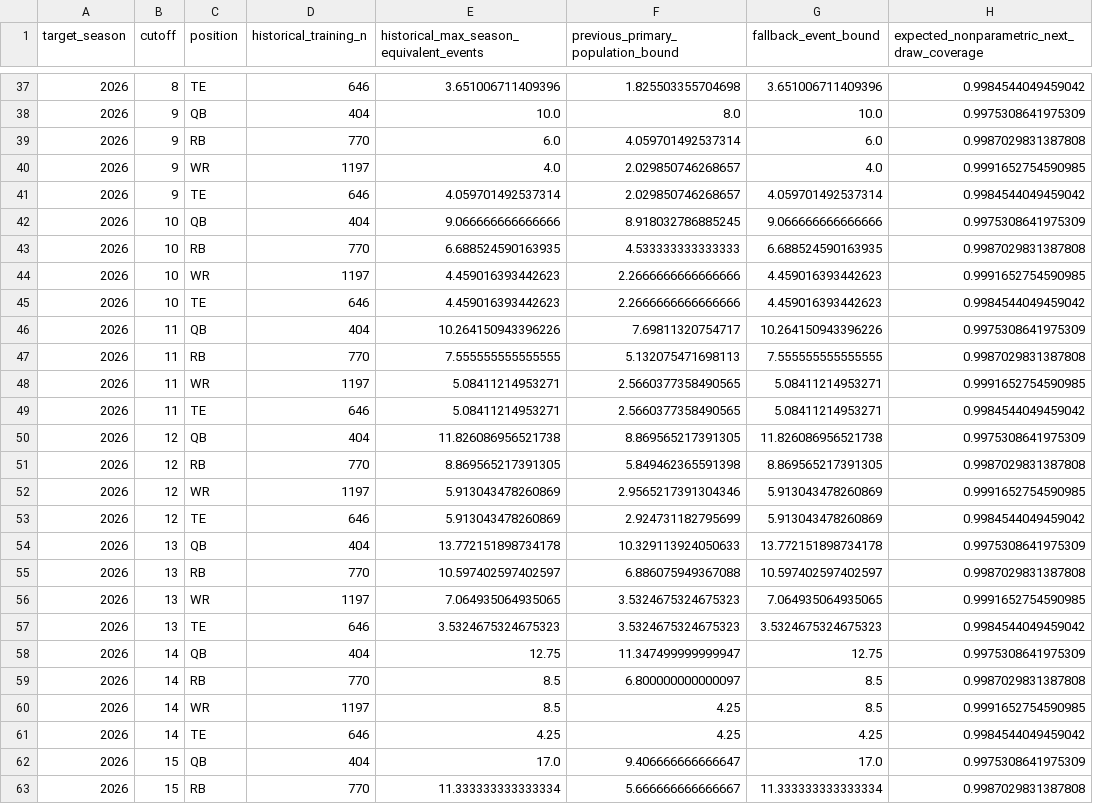
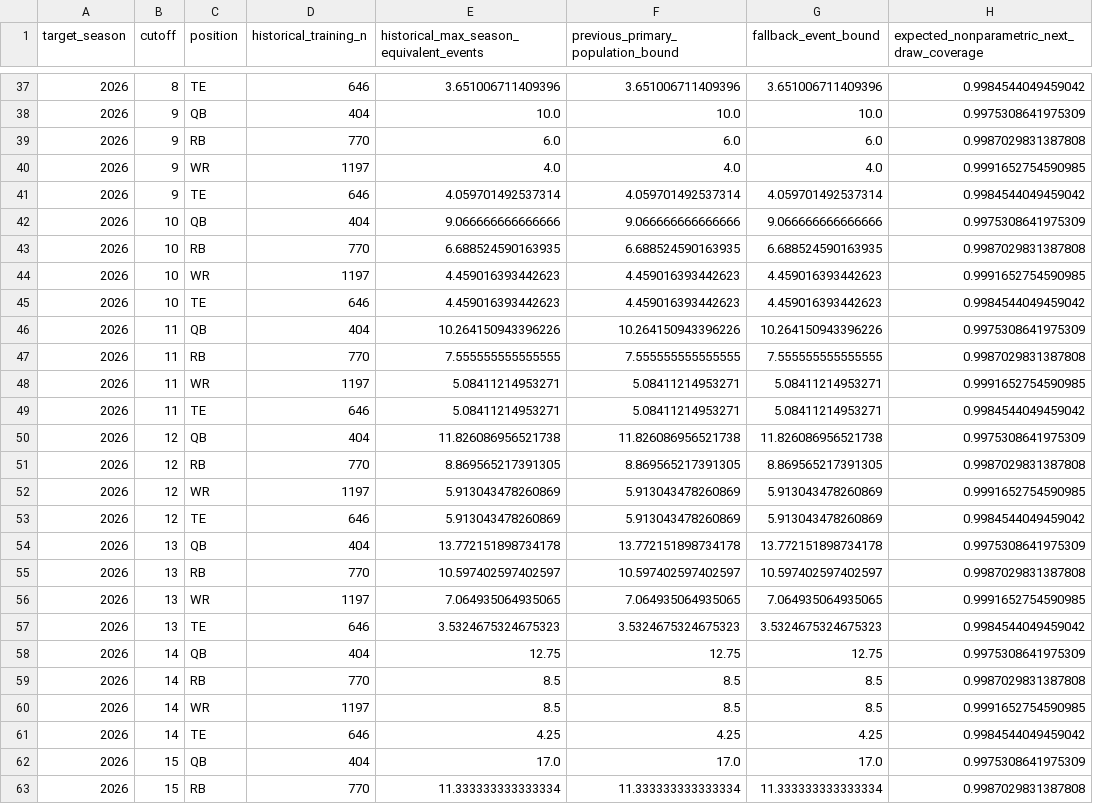
Before and after one commit to jderhagopian-stack/fsffl-next, a CSV file: artifacts/research/fumbles_lost_rolling_authority_20260929/lifecycle_validation/FALLBACK_PRODUCTION_BOUNDS_2026.csv, drawn as a sheet; only a part is shown, gaps mark what is left out; the diff covers the shown part only; the diff names each change by its address in the sheet, - before the commit and + after, or states it on an @@ line.

```diff
--- a/artifacts/research/fumbles_lost_rolling_authority_20260929/lifecycle_validation/FALLBACK_PRODUCTION_BOUNDS_2026.csv
+++ b/artifacts/research/fumbles_lost_rolling_authority_20260929/lifecycle_validation/FALLBACK_PRODUCTION_BOUNDS_2026.csv
-F37: 1.825503355704698
+F37: 3.651006711409396
-F38: 8.0
+F38: 10.0
-F39: 4.059701492537314
+F39: 6.0
-F40: 2.029850746268657
+F40: 4.0
-F41: 2.029850746268657
+F41: 4.059701492537314
-F42: 8.918032786885245
+F42: 9.066666666666666
-F43: 4.533333333333333
+F43: 6.688524590163935
-F44:F45: 2.2666666666666666
+F44:F45: 4.459016393442623
-F46: 7.69811320754717
+F46: 10.264150943396226
-F47: 5.132075471698113
+F47: 7.555555555555555
-F48:F49: 2.5660377358490565
+F48:F49: 5.08411214953271
-F50: 8.869565217391305
+F50: 11.826086956521738
-F51: 5.849462365591398
+F51: 8.869565217391305
-F52: 2.9565217391304346
+F52: 5.913043478260869
-F53: 2.924731182795699
+F53: 5.913043478260869
-F54: 10.329113924050633
+F54: 13.772151898734178
-F55: 6.886075949367088
+F55: 10.597402597402597
-F56: 3.5324675324675323
+F56: 7.064935064935065
-F58: 11.347499999999947
+F58: 12.75
-F59: 6.800000000000097
+F59: 8.5
-F60: 4.25
+F60: 8.5
-F62: 9.406666666666647
+F62: 17.0
-F63: 5.666666666666667
+F63: 11.333333333333334
```
Also changed, not shown: 33 edited cells elsewhere in this file.
